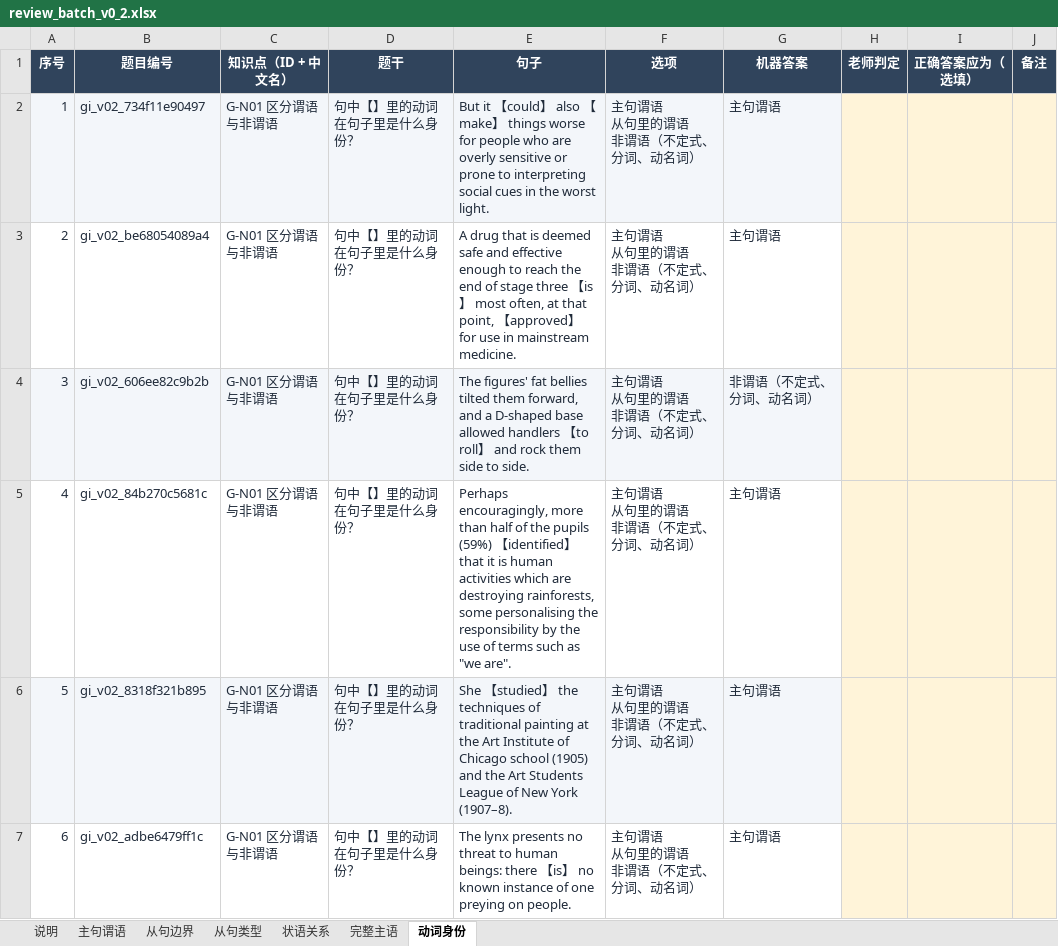
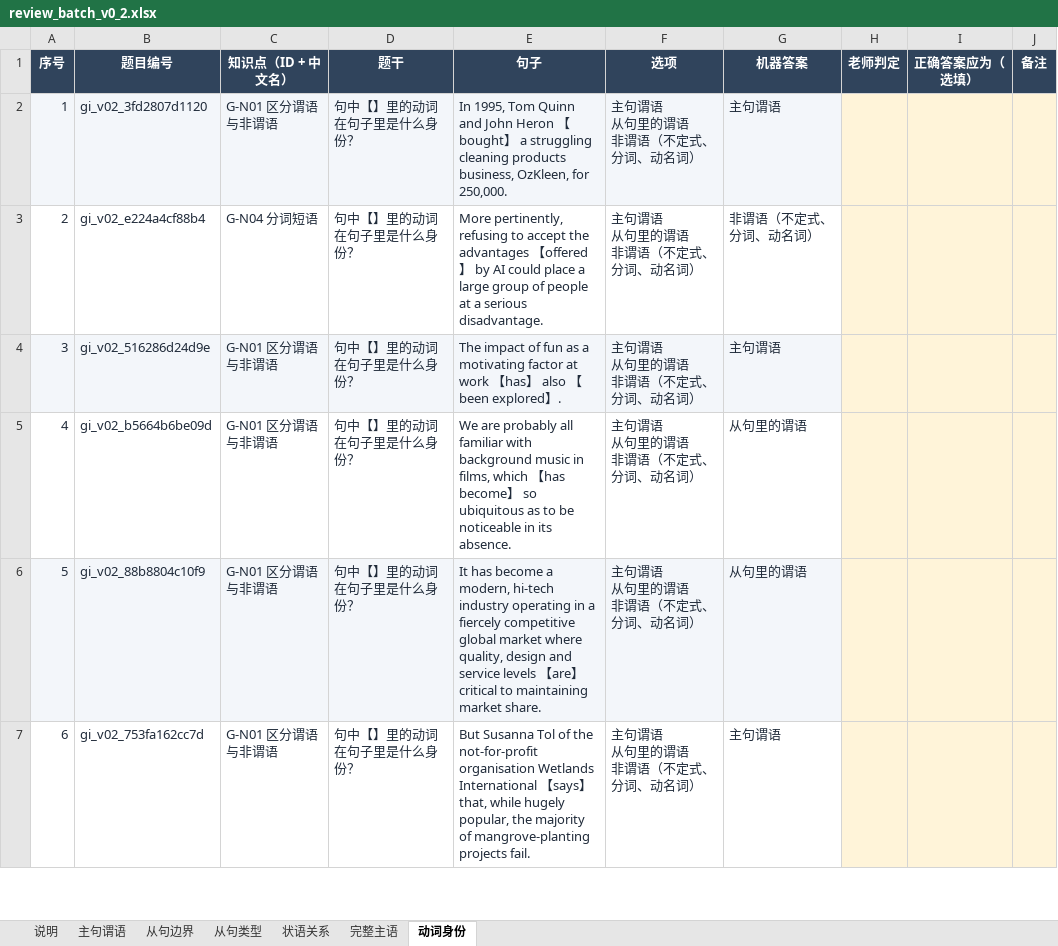
Before and after one commit to KB77GG/studytracker, an Excel workbook: data/grammar_items/review_batch_v0_2.xlsx, sheet 动词身份, drawn as a sheet; only a part is shown; values as stored, in another font and other column widths than the file's, no borders; the diff covers the shown part only; the diff names each change by its address in the sheet, - before the commit and + after, or states it on an @@ line.

```diff
--- a/data/grammar_items/review_batch_v0_2.xlsx (sheet 动词身份)
+++ b/data/grammar_items/review_batch_v0_2.xlsx (sheet 动词身份)
-B2 (题目编号): gi_v02_734f11e90497
+B2 (题目编号): gi_v02_3fd2807d1120
-E2 (句子): But it 【could】 also 【make】 things worse for people who are overly sensitive or prone to interpreting social cues in the worst light.
+E2 (句子): In 1995, Tom Quinn and John Heron 【bought】 a struggling cleaning products business, OzKleen, for 250,000.
-B3 (题目编号): gi_v02_be68054089a4
+B3 (题目编号): gi_v02_e224a4cf88b4
-C3 (知识点（ID + 中文名）): G-N01 区分谓语与非谓语
+C3 (知识点（ID + 中文名）): G-N04 分词短语
-E3 (句子): A drug that is deemed safe and effective enough to reach the end of stage three 【is】 most often, at that point, 【approved】 for use in mainstream medicine.
+E3 (句子): More pertinently, refusing to accept the advantages 【offered】 by AI could place a large group of people at a serious disadvantage.
-G3 (机器答案): 主句谓语
+G3 (机器答案): 非谓语（不定式、分词、动名词）
-B4 (题目编号): gi_v02_606ee82c9b2b
+B4 (题目编号): gi_v02_516286d24d9e
-E4 (句子): The figures' fat bellies tilted them forward, and a D-shaped base allowed handlers 【to roll】 and rock them side to side.
+E4 (句子): The impact of fun as a motivating factor at work 【has】 also 【been explored】.
-G4 (机器答案): 非谓语（不定式、分词、动名词）
+G4 (机器答案): 主句谓语
-B5 (题目编号): gi_v02_84b270c5681c
+B5 (题目编号): gi_v02_b5664b6be09d
-E5 (句子): Perhaps encouragingly, more than half of the pupils (59%) 【identified】 that it is human activities which are destroying rainforests, some personalising the responsibility by the use of terms such as "we are".
+E5 (句子): We are probably all familiar with background music in films, which 【has become】 so ubiquitous as to be noticeable in its absence.
-G5:G6 (机器答案): 主句谓语
+G5:G6 (机器答案): 从句里的谓语
-B6 (题目编号): gi_v02_8318f321b895
+B6 (题目编号): gi_v02_88b8804c10f9
-E6 (句子): She 【studied】 the techniques of traditional painting at the Art Institute of Chicago school (1905) and the Art Students League of New York (1907–8).
+E6 (句子): It has become a modern, hi-tech industry operating in a fiercely competitive global market where quality, design and service levels 【are】 critical to maintaining market share.
-B7 (题目编号): gi_v02_adbe6479ff1c
+B7 (题目编号): gi_v02_753fa162cc7d
-E7 (句子): The lynx presents no threat to human beings: there 【is】 no known instance of one preying on people.
+E7 (句子): But Susanna Tol of the not-for-profit organisation Wetlands International 【says】 that, while hugely popular, the majority of mangrove-planting projects fail.
```
Also changed, not shown: 157 edited cells elsewhere in this sheet, sheet 从句边界, sheet 主句谓语, sheet 完整主语, sheet 从句类型, sheet 状语关系, 3 other files.
